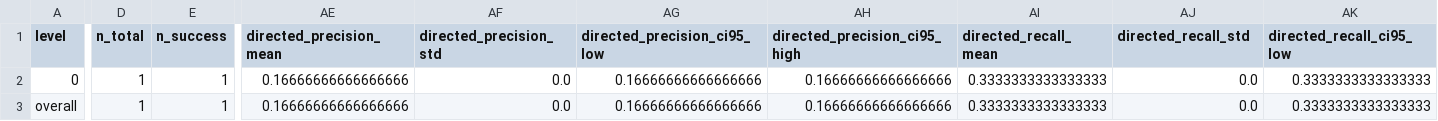
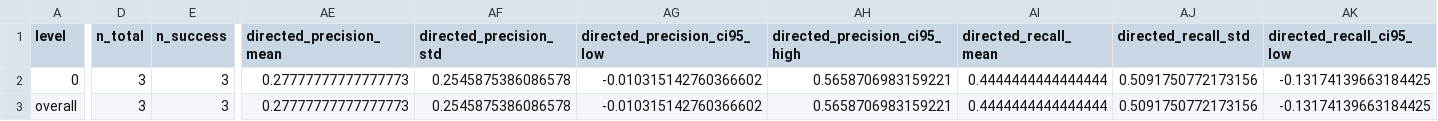
Before and after one commit to sagardeb-dev/Fish-Game-POMDP, a CSV file: traces/stats_guided/openrouter_smoke/results_stats_guided_summary.csv, drawn as a sheet; only a part is shown, gaps mark what is left out; the diff covers the shown part only; the diff names each change by its address in the sheet, - before the commit and + after, or states it on an @@ line.

```diff
--- a/traces/stats_guided/openrouter_smoke/results_stats_guided_summary.csv
+++ b/traces/stats_guided/openrouter_smoke/results_stats_guided_summary.csv
-D2:D3 (n_total): 1
+D2:D3 (n_total): 3
-E2:E3 (n_success): 1
+E2:E3 (n_success): 3
-AE2:AE3 (directed_precision_mean): 0.16666666666666666
+AE2:AE3 (directed_precision_mean): 0.27777777777777773
-AF2:AF3 (directed_precision_std): 0.0
+AF2:AF3 (directed_precision_std): 0.2545875386086578
-AG2:AG3 (directed_precision_ci95_low): 0.16666666666666666
+AG2:AG3 (directed_precision_ci95_low): -0.010315142760366602
-AH2:AH3 (directed_precision_ci95_high): 0.16666666666666666
+AH2:AH3 (directed_precision_ci95_high): 0.5658706983159221
-AI2:AI3 (directed_recall_mean): 0.3333333333333333
+AI2:AI3 (directed_recall_mean): 0.4444444444444444
-AJ2:AJ3 (directed_recall_std): 0.0
+AJ2:AJ3 (directed_recall_std): 0.5091750772173156
-AK2:AK3 (directed_recall_ci95_low): 0.3333333333333333
+AK2:AK3 (directed_recall_ci95_low): -0.13174139663184425
```
Also changed, not shown: 36 edited cells elsewhere in this file, traces/pc_tools/openrouter_smoke/results_pc_tools_long.csv, traces/pc_tools/openrouter_smoke/results_pc_tools_summary.csv, 7 other files.
